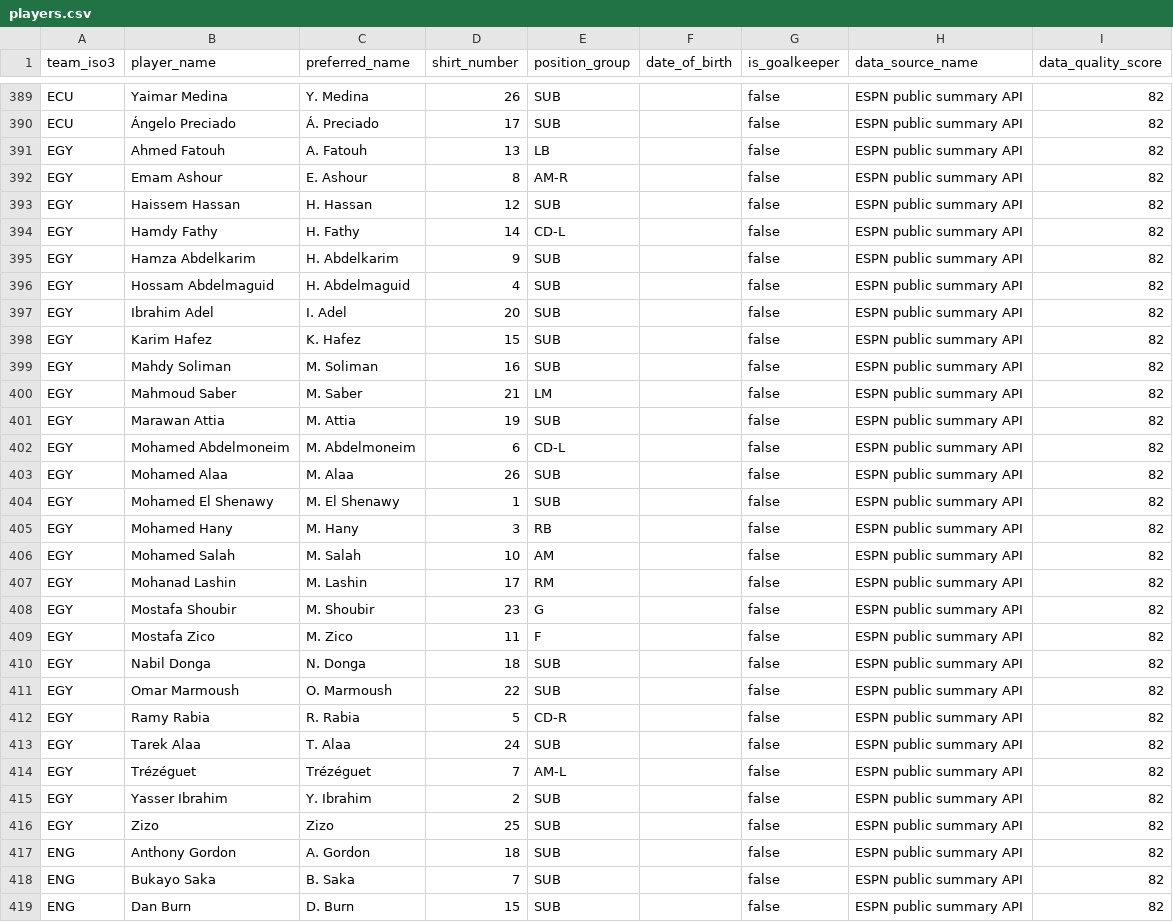
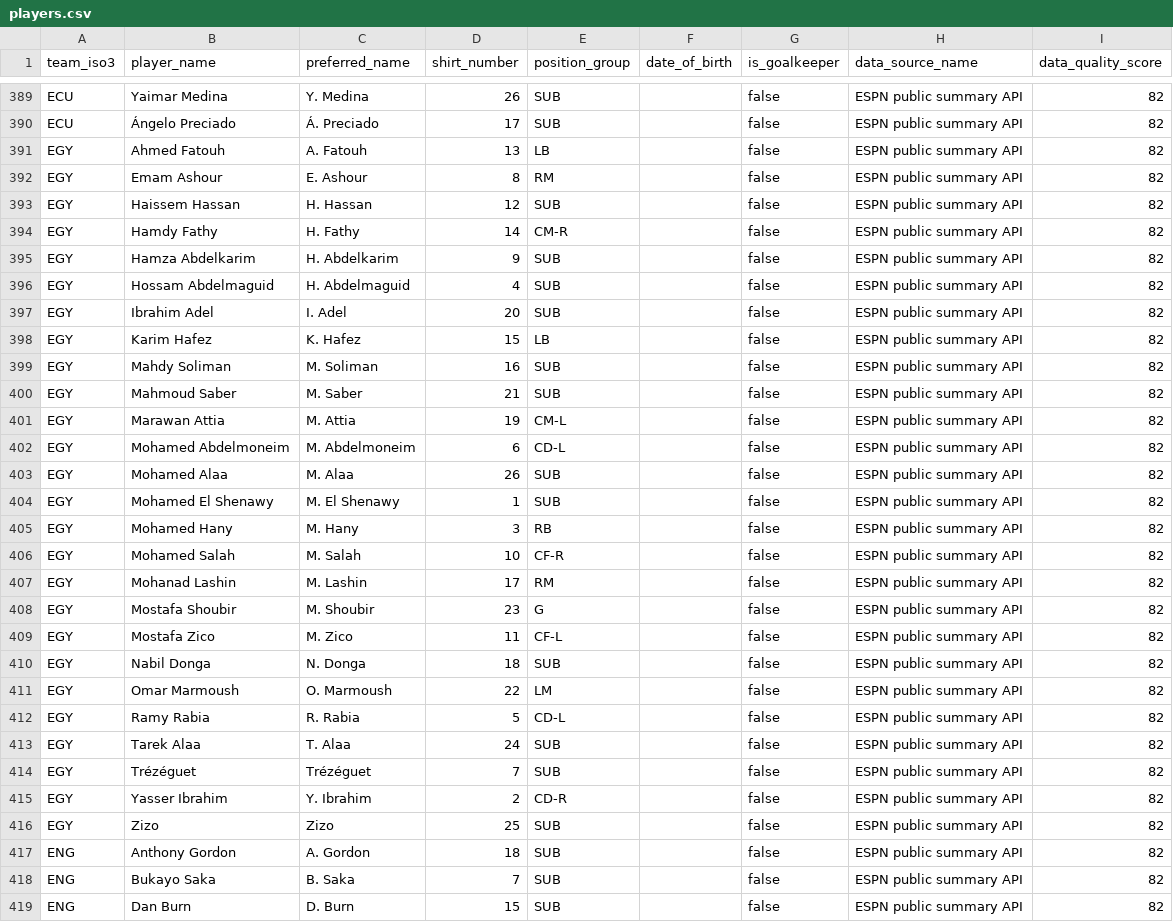
Before and after one commit to sgoersdorf-design/the-weather-cup-2026, a CSV file: data/players.csv, drawn as a sheet; only a part is shown, gaps mark what is left out; the diff covers the shown part only.

```diff
--- a/data/players.csv
+++ b/data/players.csv
@@ -391,5 +391,5 @@ ECU,Ángelo Preciado,Á. Preciado,17,SUB,,false,ESPN public summary API,82
 EGY,Ahmed Fatouh,A. Fatouh,13,LB,,false,ESPN public summary API,82
-EGY,Emam Ashour,E. Ashour,8,AM-R,,false,ESPN public summary API,82
+EGY,Emam Ashour,E. Ashour,8,RM,,false,ESPN public summary API,82
 EGY,Haissem Hassan,H. Hassan,12,SUB,,false,ESPN public summary API,82
-EGY,Hamdy Fathy,H. Fathy,14,CD-L,,false,ESPN public summary API,82
+EGY,Hamdy Fathy,H. Fathy,14,CM-R,,false,ESPN public summary API,82
 EGY,Hamza Abdelkarim,H. Abdelkarim,9,SUB,,false,ESPN public summary API,82
@@ -397,6 +397,6 @@ EGY,Hossam Abdelmaguid,H. Abdelmaguid,4,SUB,,false,ESPN public summary API,82
 EGY,Ibrahim Adel,I. Adel,20,SUB,,false,ESPN public summary API,82
-EGY,Karim Hafez,K. Hafez,15,SUB,,false,ESPN public summary API,82
+EGY,Karim Hafez,K. Hafez,15,LB,,false,ESPN public summary API,82
 EGY,Mahdy Soliman,M. Soliman,16,SUB,,false,ESPN public summary API,82
-EGY,Mahmoud Saber,M. Saber,21,LM,,false,ESPN public summary API,82
-EGY,Marawan Attia,M. Attia,19,SUB,,false,ESPN public summary API,82
+EGY,Mahmoud Saber,M. Saber,21,SUB,,false,ESPN public summary API,82
+EGY,Marawan Attia,M. Attia,19,CM-L,,false,ESPN public summary API,82
 EGY,Mohamed Abdelmoneim,M. Abdelmoneim,6,CD-L,,false,ESPN public summary API,82
@@ -405,12 +405,12 @@ EGY,Mohamed El Shenawy,M. El Shenawy,1,SUB,,false,ESPN public summary API,82
 EGY,Mohamed Hany,M. Hany,3,RB,,false,ESPN public summary API,82
-EGY,Mohamed Salah,M. Salah,10,AM,,false,ESPN public summary API,82
+EGY,Mohamed Salah,M. Salah,10,CF-R,,false,ESPN public summary API,82
 EGY,Mohanad Lashin,M. Lashin,17,RM,,false,ESPN public summary API,82
 EGY,Mostafa Shoubir,M. Shoubir,23,G,,false,ESPN public summary API,82
-EGY,Mostafa Zico,M. Zico,11,F,,false,ESPN public summary API,82
+EGY,Mostafa Zico,M. Zico,11,CF-L,,false,ESPN public summary API,82
 EGY,Nabil Donga,N. Donga,18,SUB,,false,ESPN public summary API,82
-EGY,Omar Marmoush,O. Marmoush,22,SUB,,false,ESPN public summary API,82
-EGY,Ramy Rabia,R. Rabia,5,CD-R,,false,ESPN public summary API,82
+EGY,Omar Marmoush,O. Marmoush,22,LM,,false,ESPN public summary API,82
+EGY,Ramy Rabia,R. Rabia,5,CD-L,,false,ESPN public summary API,82
 EGY,Tarek Alaa,T. Alaa,24,SUB,,false,ESPN public summary API,82
-EGY,Trézéguet,Trézéguet,7,AM-L,,false,ESPN public summary API,82
-EGY,Yasser Ibrahim,Y. Ibrahim,2,SUB,,false,ESPN public summary API,82
+EGY,Trézéguet,Trézéguet,7,SUB,,false,ESPN public summary API,82
+EGY,Yasser Ibrahim,Y. Ibrahim,2,CD-R,,false,ESPN public summary API,82
 EGY,Zizo,Zizo,25,SUB,,false,ESPN public summary API,82
```
Also changed, not shown: 2 edited cells elsewhere in this file, data/full_schedule_openfootball.csv, data/live_weather_forecast_full.csv, 6 other files.
